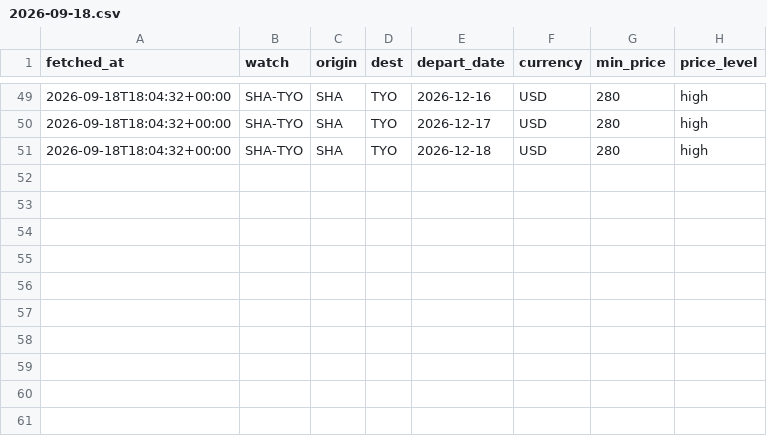
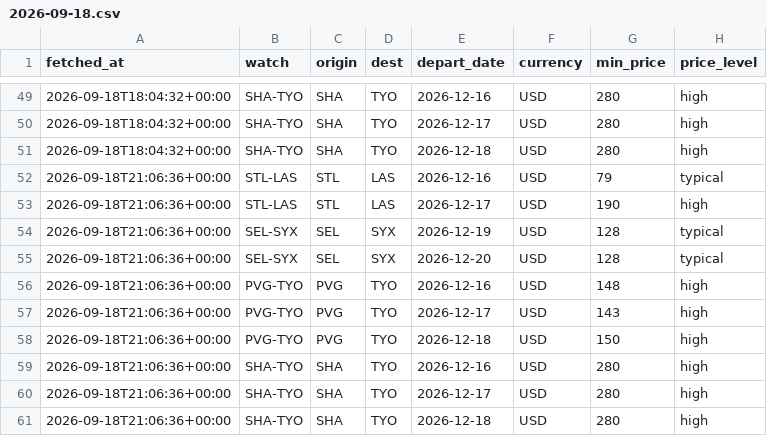
Before and after one commit to yihuang0830/flight-watch, a CSV file: history/2026-09-18.csv, drawn as a sheet; only a part is shown, gaps mark what is left out.

```diff
--- a/history/2026-09-18.csv
+++ b/history/2026-09-18.csv
@@ -51 +51,11 @@ fetched_at,watch,origin,dest,depart_date,currency,min_price,price_level
 2026-09-18T18:04:32+00:00,SHA-TYO,SHA,TYO,2026-12-18,USD,280,high
+2026-09-18T21:06:36+00:00,STL-LAS,STL,LAS,2026-12-16,USD,79,typical
+2026-09-18T21:06:36+00:00,STL-LAS,STL,LAS,2026-12-17,USD,190,high
+2026-09-18T21:06:36+00:00,SEL-SYX,SEL,SYX,2026-12-19,USD,128,typical
+2026-09-18T21:06:36+00:00,SEL-SYX,SEL,SYX,2026-12-20,USD,128,typical
+2026-09-18T21:06:36+00:00,PVG-TYO,PVG,TYO,2026-12-16,USD,148,high
+2026-09-18T21:06:36+00:00,PVG-TYO,PVG,TYO,2026-12-17,USD,143,high
+2026-09-18T21:06:36+00:00,PVG-TYO,PVG,TYO,2026-12-18,USD,150,high
+2026-09-18T21:06:36+00:00,SHA-TYO,SHA,TYO,2026-12-16,USD,280,high
+2026-09-18T21:06:36+00:00,SHA-TYO,SHA,TYO,2026-12-17,USD,280,high
+2026-09-18T21:06:36+00:00,SHA-TYO,SHA,TYO,2026-12-18,USD,280,high
```
